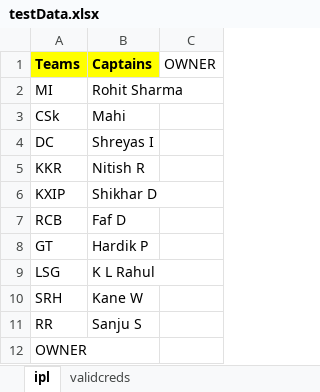
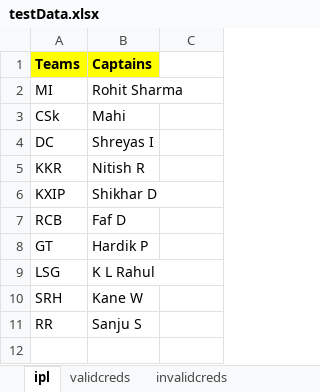
Before and after one commit to gitHub28012/SeleniumE1, an Excel workbook: E1NewSeleniumProject/data/testData.xlsx, sheet ipl, drawn as a sheet; values as stored, in another font and other column widths than the file's, no borders; the diff names each change by its address in the sheet, - before the commit and + after, or states it on an @@ line.

```diff
--- a/E1NewSeleniumProject/data/testData.xlsx (sheet ipl)
+++ b/E1NewSeleniumProject/data/testData.xlsx (sheet ipl)
+sheet tab: invalidcreds
-C1: OWNER
+C1: (empty)
-row 12: OWNER
```
Also changed, not shown: 5 other files.
